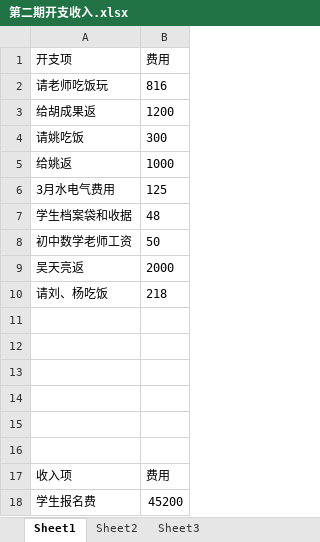
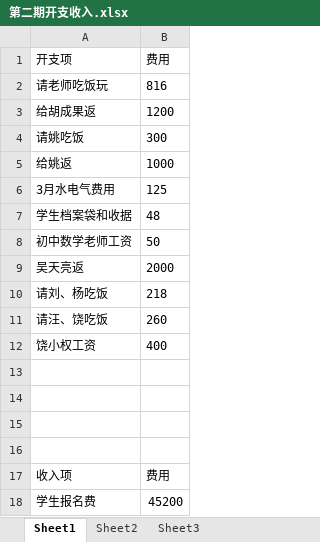
Before and after one commit to SolidFighter/edu_doc, an Excel workbook: 第二期开支收入.xlsx, sheet Sheet1, drawn as a sheet; values as stored, in another font and other column widths than the file's, no borders; the diff names each change by its address in the sheet, - before the commit and + after, or states it on an @@ line.

```diff
--- a/第二期开支收入.xlsx (sheet Sheet1)
+++ b/第二期开支收入.xlsx (sheet Sheet1)
-row 11: (empty)
+row 11: 请汪、饶吃饭 | 260
-row 12: (empty)
+row 12: 饶小权工资 | 400
```
Also changed, not shown: 华晨培训第二期报名册.xlsx, 课次记录.xlsx, 7 other files.
